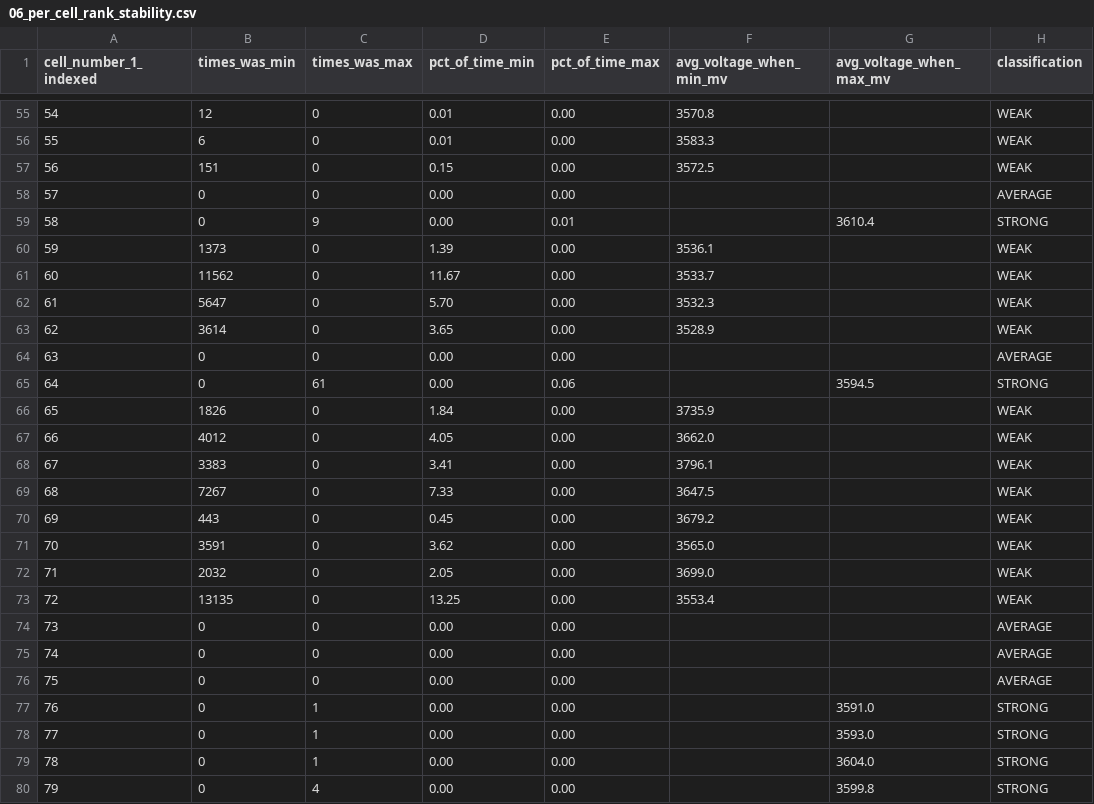
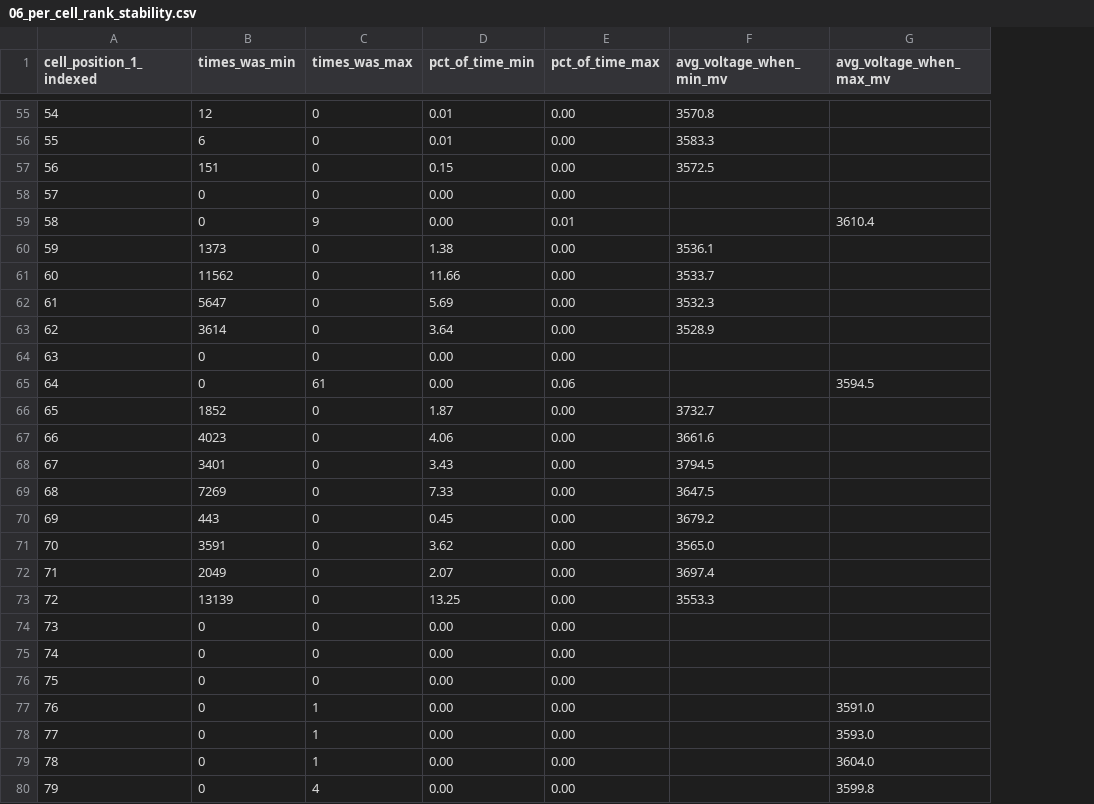
Before and after one commit to finepos/bolt-bicm-empirical-data, a CSV file: 06_per_cell_rank_stability.csv, drawn as a sheet; only a part is shown, gaps mark what is left out; the diff covers the shown part only; the diff names each change by its address in the sheet, - before the commit and + after, or states it on an @@ line.

Commit message:
Cleanup: strip all derived/processed columns, retain only raw observations
Removed:
- Dataset 08 (BMS data field inventory) - exposed full firmware feature checklist
- soc_method, soc_recalib, soc_rest_ms, soc_reported, soc_display columns
- discharge_throttle, charge_mult, discharge_mult columns
- balancing_active (computed flag), our derived event labels
- modification_key, variant_actual_cells, variant_valid columns
- All safety scenario flag JSON content
- Internal classification labels (WEAK/STRONG/MIXED)
- 'Phase A' codename (renamed to 'extended-PID monitoring window')
- 'PostgreSQL JSONB' (renamed to '30 s aggregation')

Datasets now contain ONLY:
- Raw battery measurements (cell voltages, pack voltage/current, temperatures)
- Raw UDS PID response bytes (0x431C, 0xC218, 0x40D4, 0x438B, 0x40D3, 0x428F, 0x4290, 0x8043)
- Trivially-derived observations (cell delta = max - min, hourly/daily aggregates)
- Cell positions (1-indexed, BICM-published)
- Module temperatures (BICM-published per-module probes)

Files renamed for clarity:
- 01_bolt_bicm_balance_log.csv      -> 01_pid_431C_balance_status_log.csv
- 02_bolt_uds_pid_responses.csv     -> 02_uds_pid_responses_raw.csv
- 03_bolt_extreme_events.csv        -> 03_extreme_imbalance_events.csv
- 05_daily_cell_drift_evolution.csv -> 05_daily_pack_observations.csv
- 09_soc_histogram_with_delta.csv   -> 09_cell_min_voltage_histogram.csv (NOT SOC)
- 10_charge_recovery_cycle_*.csv    -> 10_recovery_event_*_trace.csv
- 11_hourly_trend_49days.csv        -> 11_hourly_pack_aggregates.csv

README and ANALYSIS rewritten to remove all internal vocabulary.

```diff
--- a/06_per_cell_rank_stability.csv
+++ b/06_per_cell_rank_stability.csv
-column H (classification), rows 55-80: WEAK | WEAK | WEAK | AVERAGE | STRONG | WEAK | WEAK | WEAK | WEAK | AVERAGE | STRONG | WEAK | WEAK | WEAK | WEAK | WEAK | WEAK | WEAK | WEAK | AVERAGE | AVERAGE | AVERAGE | STRONG | STRONG | STRONG | STRONG
-A1: cell_number_1_indexed
+A1: cell_position_1_indexed
-D60 (pct_of_time_min): 1.39
+D60 (pct_of_time_min): 1.38
-D61 (pct_of_time_min): 11.67
+D61 (pct_of_time_min): 11.66
-D62 (pct_of_time_min): 5.70
+D62 (pct_of_time_min): 5.69
-D63 (pct_of_time_min): 3.65
+D63 (pct_of_time_min): 3.64
-B66 (times_was_min): 1826
+B66 (times_was_min): 1852
-D66 (pct_of_time_min): 1.84
+D66 (pct_of_time_min): 1.87
-F66 (avg_voltage_when_min_mv): 3735.9
+F66 (avg_voltage_when_min_mv): 3732.7
-B67 (times_was_min): 4012
+B67 (times_was_min): 4023
-D67 (pct_of_time_min): 4.05
+D67 (pct_of_time_min): 4.06
-F67 (avg_voltage_when_min_mv): 3662.0
+F67 (avg_voltage_when_min_mv): 3661.6
-B68 (times_was_min): 3383
+B68 (times_was_min): 3401
-D68 (pct_of_time_min): 3.41
+D68 (pct_of_time_min): 3.43
-F68 (avg_voltage_when_min_mv): 3796.1
+F68 (avg_voltage_when_min_mv): 3794.5
-B69 (times_was_min): 7267
+B69 (times_was_min): 7269
-B72 (times_was_min): 2032
+B72 (times_was_min): 2049
-D72 (pct_of_time_min): 2.05
+D72 (pct_of_time_min): 2.07
-F72 (avg_voltage_when_min_mv): 3699.0
+F72 (avg_voltage_when_min_mv): 3697.4
-B73 (times_was_min): 13135
+B73 (times_was_min): 13139
-F73 (avg_voltage_when_min_mv): 3553.4
+F73 (avg_voltage_when_min_mv): 3553.3
```
Also changed, not shown: 16 edited cells elsewhere in this file, 04_cell_voltage_snapshots.csv, 07_module_temperatures_daily.csv, 17 other files.
